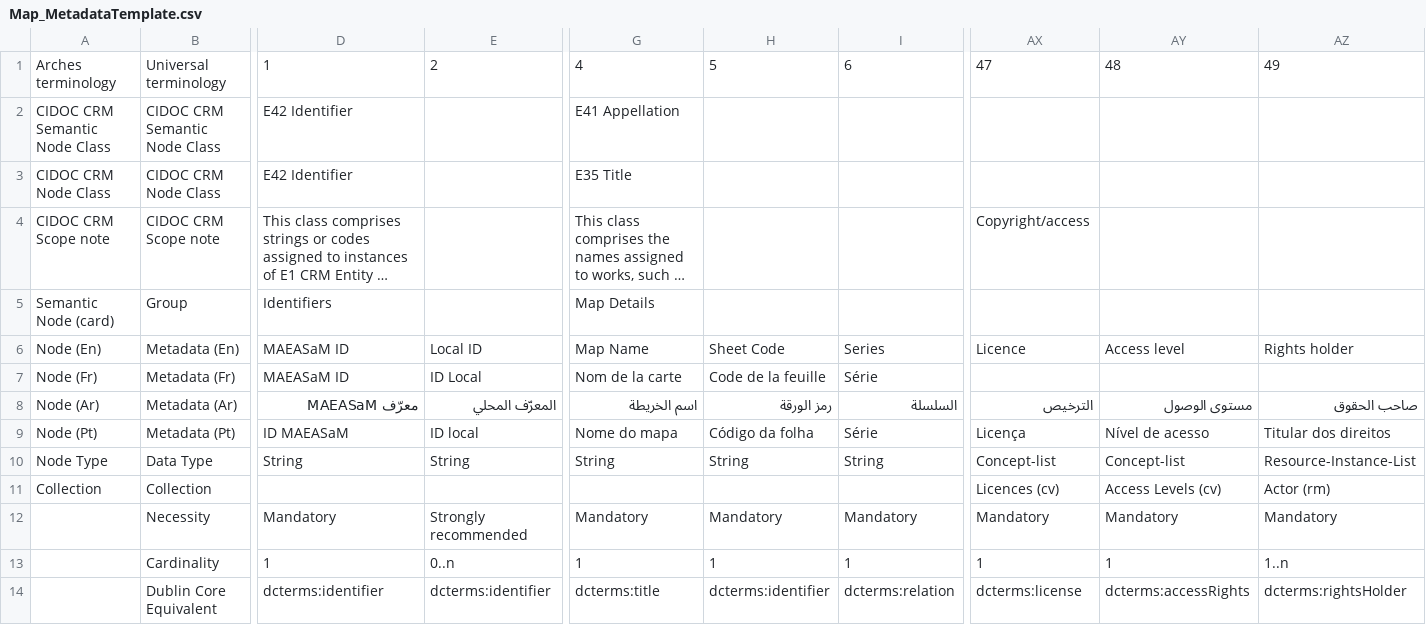
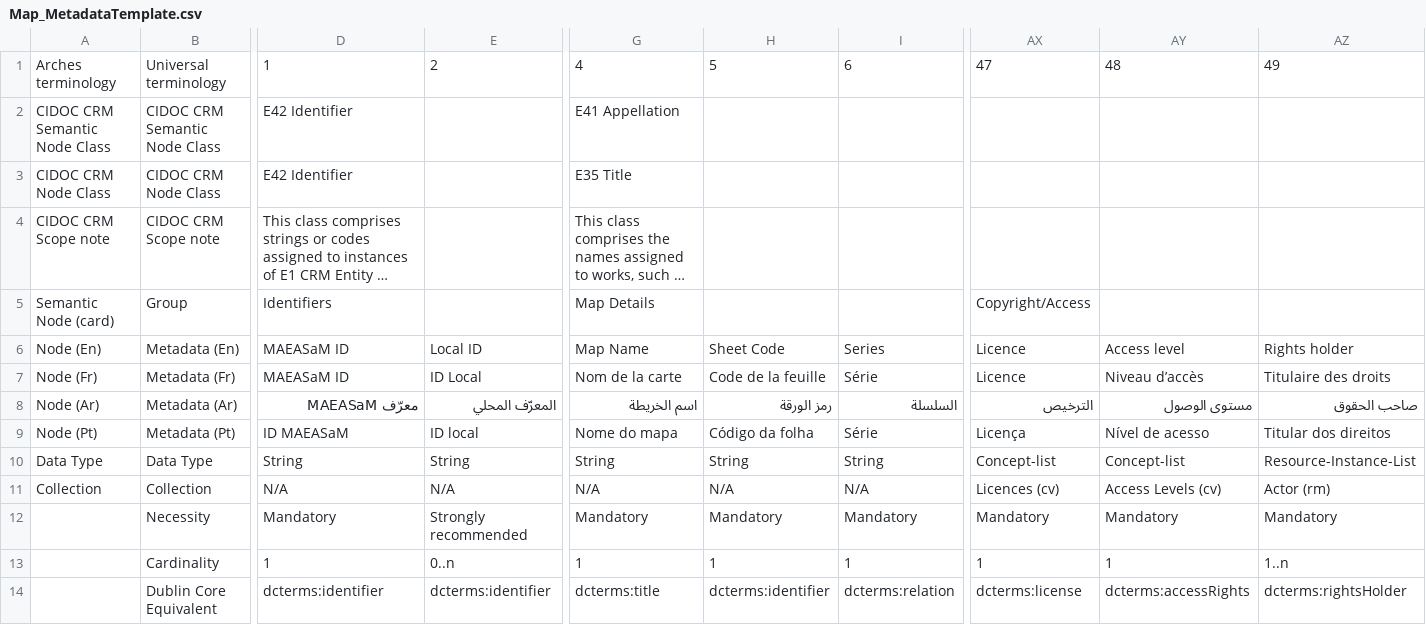
Before and after one commit to MAEASaM/MAEASaM-resource-models, a CSV file: Metadata Templates/Map_MetadataTemplate.csv, drawn as a sheet; only a part is shown, gaps mark what is left out; long unchanged cells end in …; the diff covers the shown part only; the diff names each change by its address in the sheet, - before the commit and + after, or states it on an @@ line.

```diff
--- a/Metadata Templates/Map_MetadataTemplate.csv
+++ b/Metadata Templates/Map_MetadataTemplate.csv
-AX4: Copyright/access
+AX4: (empty)
-AX5: (empty)
+AX5: Copyright/Access
-AX7: (empty)
+AX7: Licence
-AY7: (empty)
+AY7: Niveau d’accès
-AZ7: (empty)
+AZ7: Titulaire des droits
-A10: Node Type
+A10: Data Type
-D11: (empty)
+D11: N/A
-E11: (empty)
+E11: N/A
-G11: (empty)
+G11: N/A
-H11: (empty)
+H11: N/A
-I11: (empty)
+I11: N/A
```
Also changed, not shown: 1 added row and 89 edited cells elsewhere in this file, Metadata Templates/Admin_MetadataTemplate.csv, Metadata Templates/Chronolgy_MetadataTemplate.csv, 8 other files.
